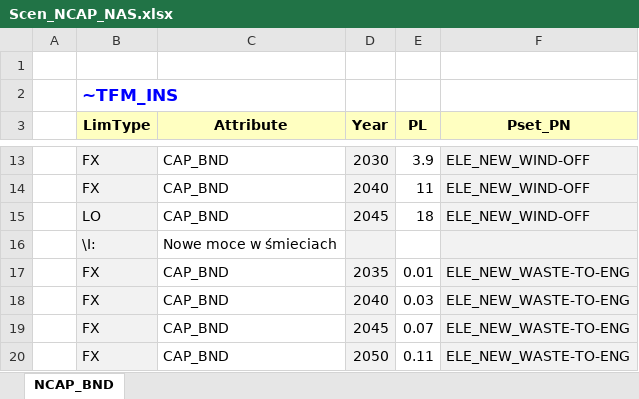
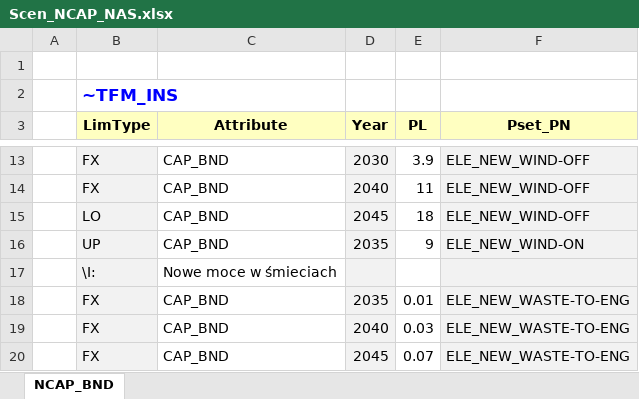
Before and after one commit to Jakub-Mich/Project, an Excel workbook: SuppXLS/Scen_NCAP_NAS.xlsx, sheet NCAP_BND, drawn as a sheet; only a part is shown, gaps mark what is left out; the shorter side is filled out with more unchanged rows; values as stored, in another font and other column widths than the file's, no borders; the diff names each change by its address in the sheet, - before the commit and + after, or states it on an @@ line.

Commit message:
Add files via upload

```diff
--- a/SuppXLS/Scen_NCAP_NAS.xlsx (sheet NCAP_BND)
+++ b/SuppXLS/Scen_NCAP_NAS.xlsx (sheet NCAP_BND)
+row 16:  | UP | CAP_BND | 2035 | 9 | ELE_NEW_WIND-ON
```
